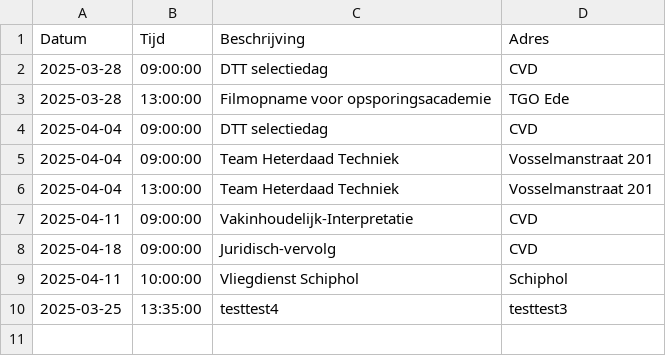
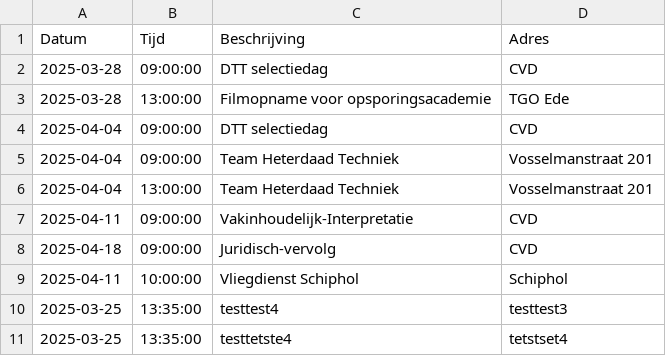
Before and after one commit to EvaHuisman/stunning-cashew, a CSV file: planning.csv, drawn as a sheet.

Commit message:
Update CSV planning.csv

```diff
--- a/planning.csv
+++ b/planning.csv
@@ -10 +10,2 @@ Datum,Tijd,Beschrijving,Adres
 2025-03-25,13:35:00,testtest4,testtest3
+2025-03-25,13:35:00,testtetste4,tetstset4
```
